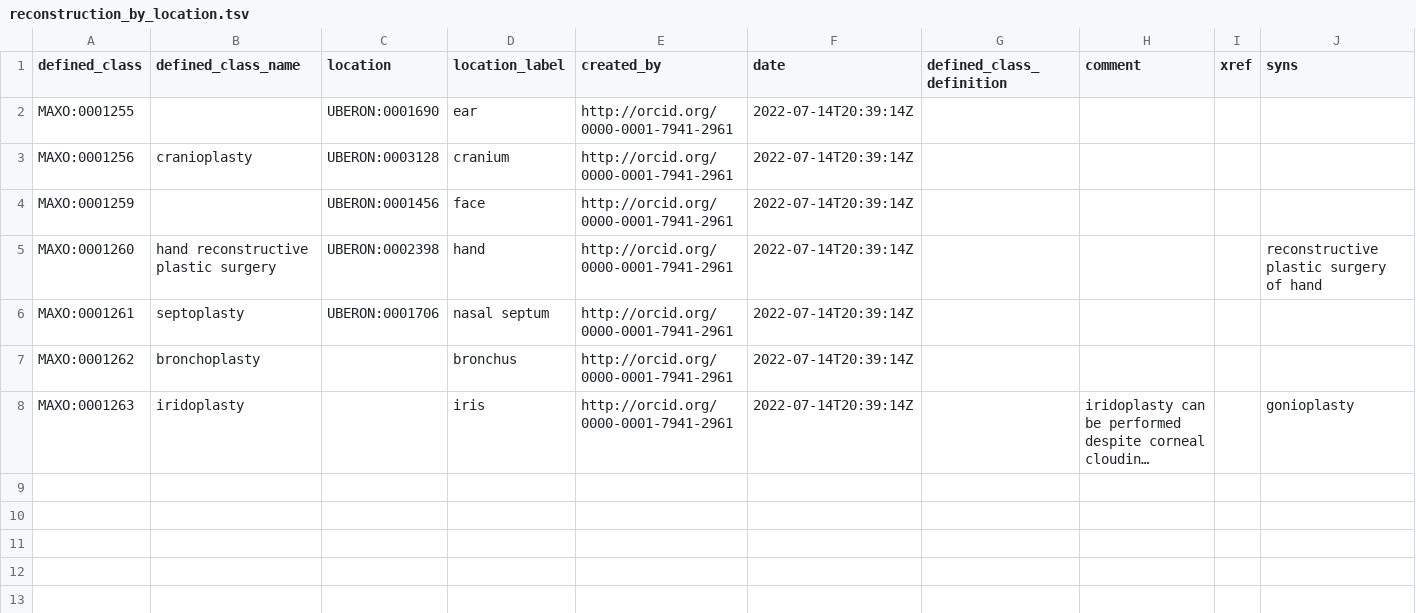
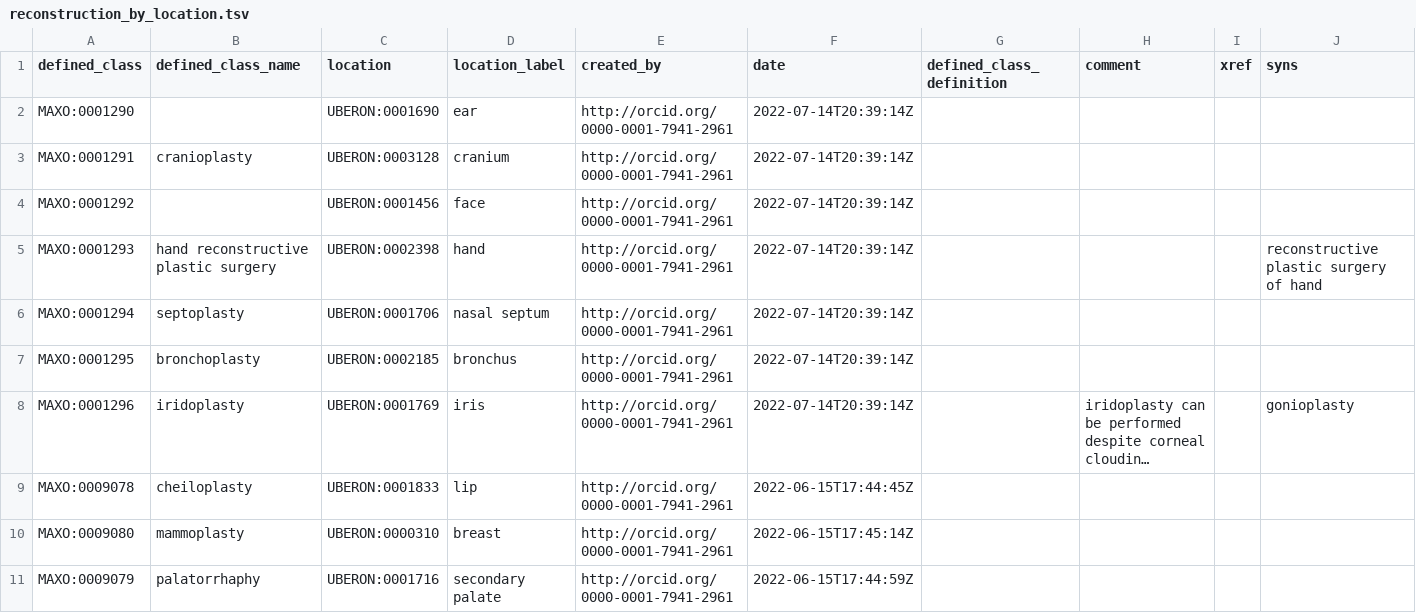
Before and after one commit to monarch-initiative/MAxO, a TSV file: src/patterns/data/manual/reconstruction_by_location.tsv, drawn as a sheet; long unchanged cells end in …; the diff names each change by its address in the sheet, - before the commit and + after, or states it on an @@ line.

```diff
--- a/src/patterns/data/manual/reconstruction_by_location.tsv
+++ b/src/patterns/data/manual/reconstruction_by_location.tsv
-A2 (defined_class): MAXO:0001255
+A2 (defined_class): MAXO:0001290
-A3 (defined_class): MAXO:0001256
+A3 (defined_class): MAXO:0001291
-A4 (defined_class): MAXO:0001259
+A4 (defined_class): MAXO:0001292
-A5 (defined_class): MAXO:0001260
+A5 (defined_class): MAXO:0001293
-A6 (defined_class): MAXO:0001261
+A6 (defined_class): MAXO:0001294
-A7 (defined_class): MAXO:0001262
+A7 (defined_class): MAXO:0001295
-C7 (location): (empty)
+C7 (location): UBERON:0002185
-A8 (defined_class): MAXO:0001263
+A8 (defined_class): MAXO:0001296
-C8 (location): (empty)
+C8 (location): UBERON:0001769
+row 9: MAXO:0009078 | cheiloplasty | UBERON:0001833 | lip | http://orcid.org/0000-0001-7941-2961 | 2022-06-15T17:44:45Z
+row 10: MAXO:0009080 | mammoplasty | UBERON:0000310 | breast | http://orcid.org/0000-0001-7941-2961 | 2022-06-15T17:45:14Z
+row 11: MAXO:0009079 | palatorrhaphy | UBERON:0001716 | secondary palate | http://orcid.org/0000-0001-7941-2961 | 2022-06-15T17:44:59Z
```
Also changed, not shown: src/patterns/data/manual/repair_by_location.tsv, 3 other files.
